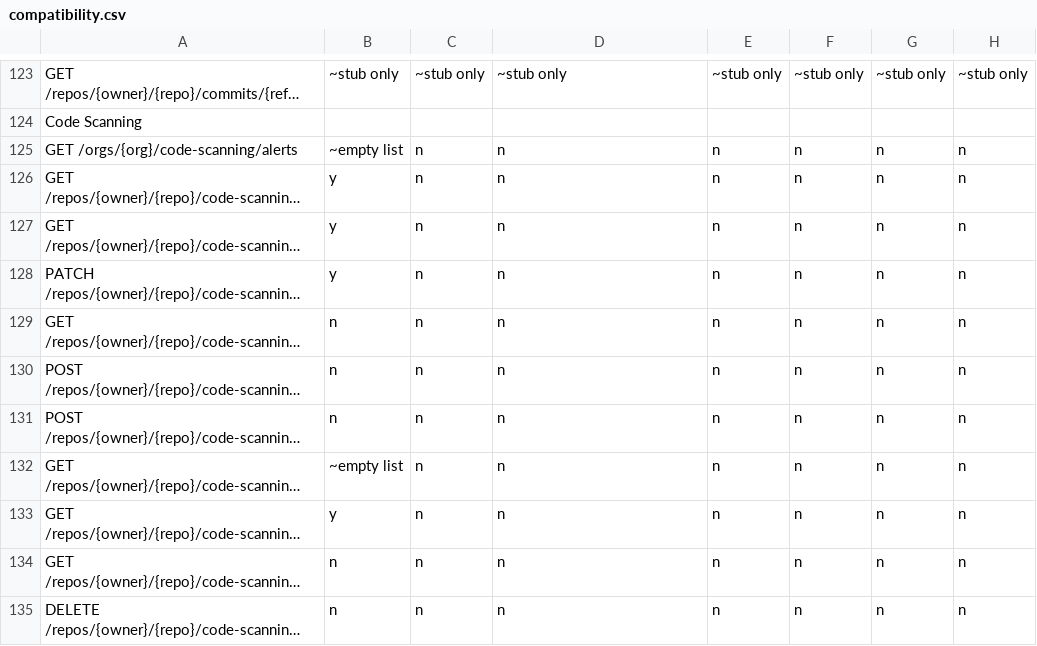
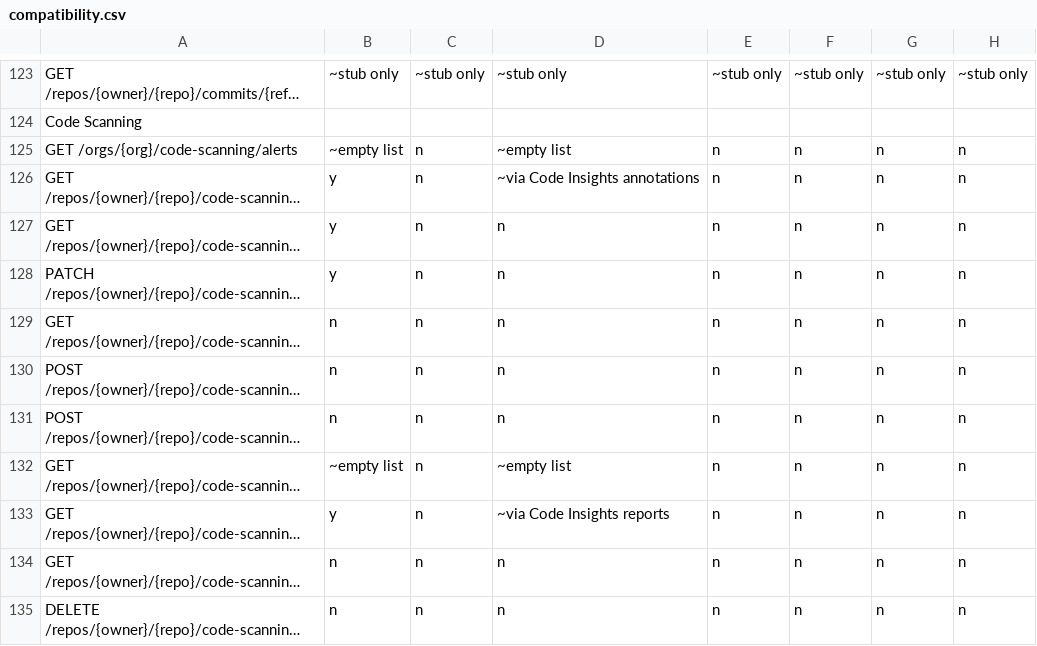
Before and after one commit to rhencke/confusio, a CSV file: site/compatibility.csv, drawn as a sheet; only a part is shown, gaps mark what is left out; long unchanged cells end in …; the diff names each change by its address in the sheet, - before the commit and + after, or states it on an @@ line.

Commit message:
feat(bitbucket_datacenter): implement code scanning via Code Insights API
Maps GitHub code scanning endpoints to Bitbucket DC Code Insights
(/rest/insights/1.0) where a native equivalent exists:

  • list alerts    → annotations on HEAD commit of the requested ref
  • list analyses  → insight reports on HEAD commit of the requested ref
  • org-level listing and per-instance breakdown → empty list (200)

The alert listing resolves the ref (or default branch) to a commit SHA,
then queries BBS Code Insights annotations for that commit. Each
annotation becomes a GitHub-format alert with severity mapping.

Analyses map to BBS insight reports (key, reporter, createdDate).

Endpoints without a BBS equivalent (get/update alert, get/delete
analysis, CodeQL, default-setup, SARIF) return 501. SARIF upload is
not implemented because GitHub's format is gzip+base64 encoded and
BBS Insights has no SARIF import endpoint — decompressing inside
Redbean's Lua environment is not feasible.

Updates test/mock-bitbucket_datacenter.lua with matching Code Insights
routes, promotes test/bitbucket_datacenter-code-scanning.hurl from a
symlink to a real file asserting the new behaviour, and updates
site/compatibility.csv to reflect partial support.

```diff
--- a/site/compatibility.csv
+++ b/site/compatibility.csv
-D125: n
+D125: ~empty list
-D126: n
+D126: ~via Code Insights annotations
-D132: n
+D132: ~empty list
-D133: n
+D133: ~via Code Insights reports
```
Also changed, not shown: 3 other files.
